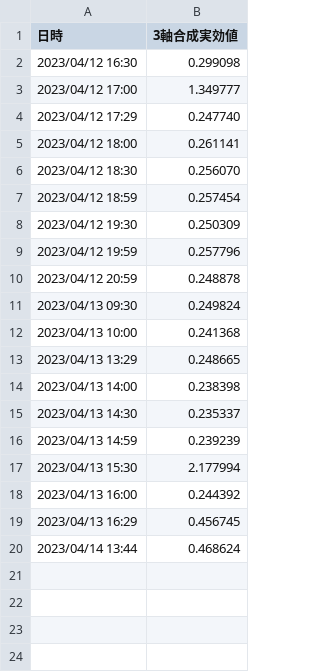
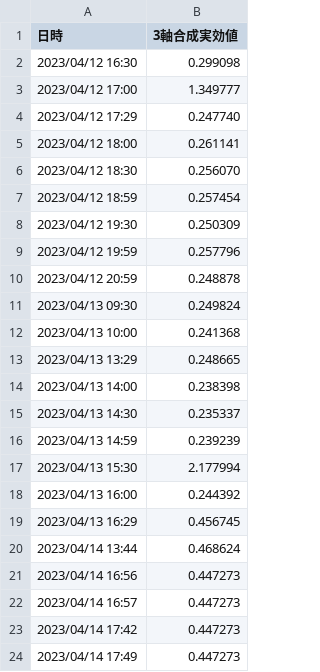
Before and after one commit to tanaka-aoi/streamlit_vibration_app, a CSV file: data/data.csv, drawn as a sheet.

```diff
--- a/data/data.csv
+++ b/data/data.csv
@@ -20 +20,5 @@
 2023/04/14 13:44,0.468624
+2023/04/14 16:56,0.447273
+2023/04/14 16:57,0.447273
+2023/04/14 17:42,0.447273
+2023/04/14 17:49,0.447273
```
Also changed, not shown: 1 other file.
